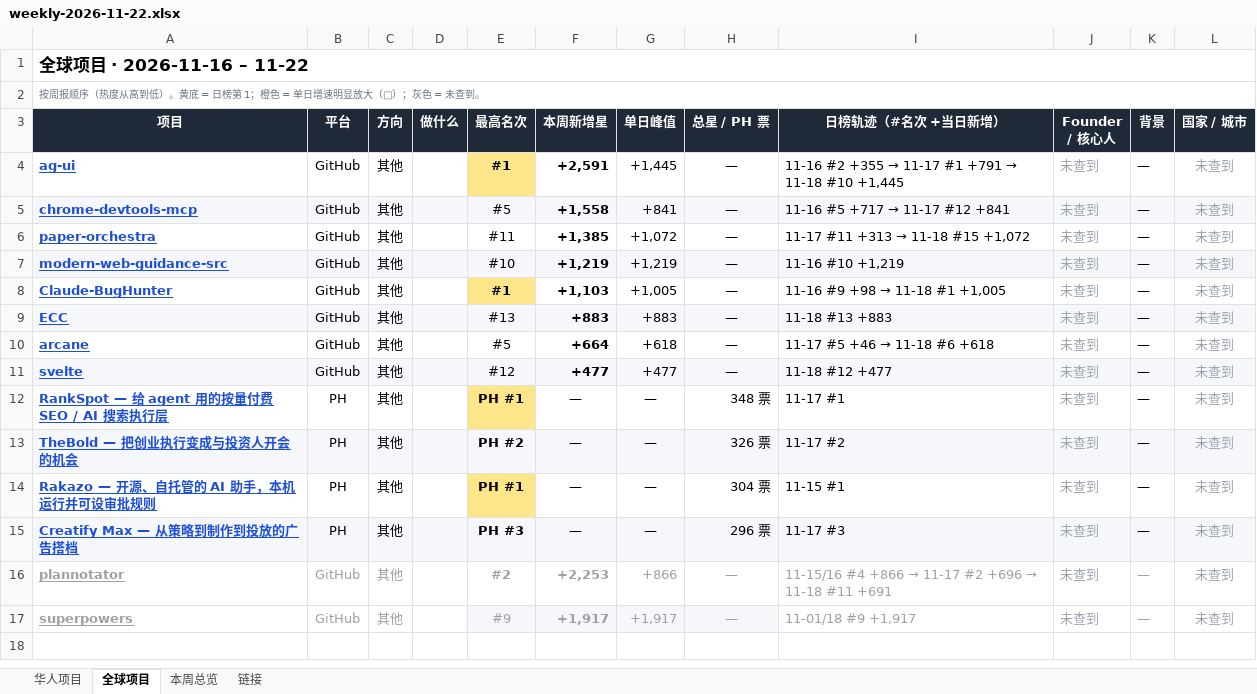
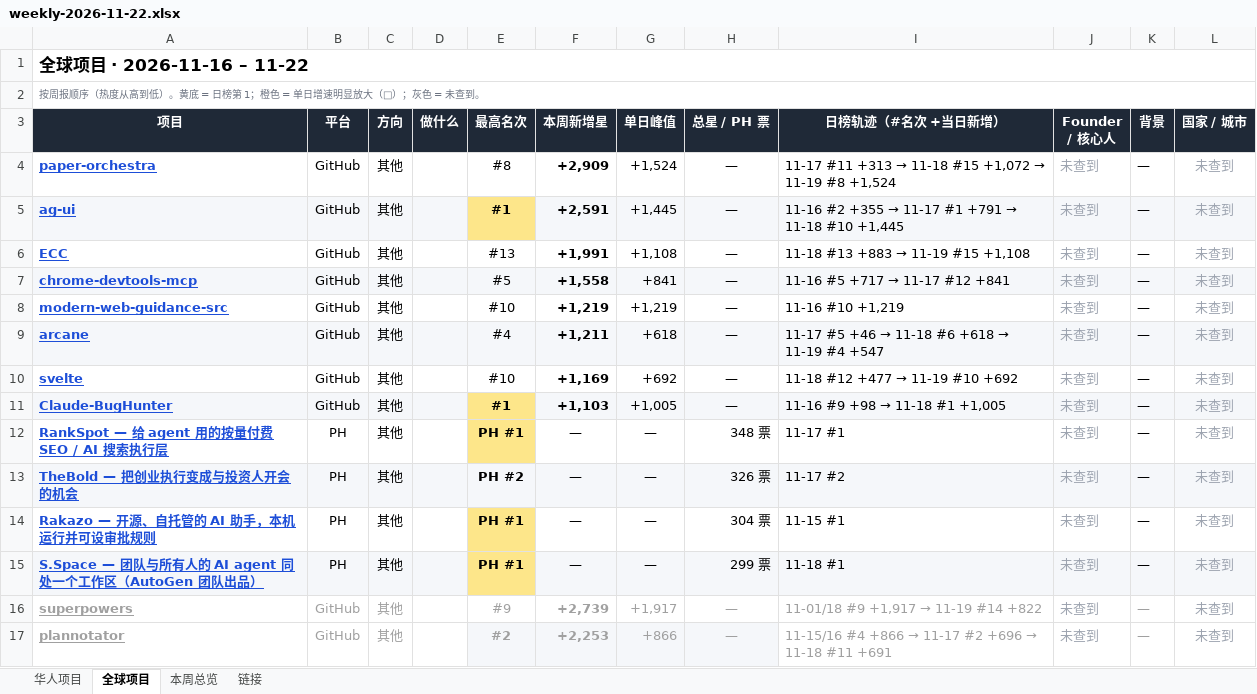
Before and after one commit to psylch/rising-projects, an Excel workbook: 2026-11-22/weekly-2026-11-22.xlsx, sheet 全球项目, drawn as a sheet; values as stored, in another font and other column widths than the file's, no borders; removed rows and columns are numbered as before the commit, all else as after; the diff names each change by its address in the sheet, - before the commit and + after, or states it on an @@ line.

Commit message:
Sourcing weekly 2026-11-22

```diff
--- a/2026-11-22/weekly-2026-11-22.xlsx (sheet 全球项目)
+++ b/2026-11-22/weekly-2026-11-22.xlsx (sheet 全球项目)
+row 4: paper-orchestra | GitHub | 其他 |  | #8 | +2,909 | +1,524 | — | 11-17 #11 +313 → 11-18 #15 +1,072 → 11-19 #8 +1,524 | 未查到 | — | 未查到
-A5:D5 fill: none
+A5:D5 fill: #F5F7FA
-F5:L5 fill: none
+F5:L5 fill: #F5F7FA
+row 6: ECC | GitHub | 其他 |  | #13 | +1,991 | +1,108 | — | 11-18 #13 +883 → 11-19 #15 +1,108 | 未查到 | — | 未查到
-row 6: paper-orchestra | GitHub | 其他 |  | #11 | +1,385 | +1,072 | — | 11-17 #11 +313 → 11-18 #15 +1,072 | 未查到 | — | 未查到
-A8:L8 fill: #F5F7FA
+A8:L8 fill: none
+row 9: arcane | GitHub | 其他 |  | #4 | +1,211 | +618 | — | 11-17 #5 +46 → 11-18 #6 +618 → 11-19 #4 +547 | 未查到 | — | 未查到
+row 10: svelte | GitHub | 其他 |  | #10 | +1,169 | +692 | — | 11-18 #12 +477 → 11-19 #10 +692 | 未查到 | — | 未查到
-A11:D11 fill: none
+A11:D11 fill: #F5F7FA
-F11:L11 fill: none
+F11:L11 fill: #F5F7FA
-row 9: ECC | GitHub | 其他 |  | #13 | +883 | +883 | — | 11-18 #13 +883 | 未查到 | — | 未查到
-row 10: arcane | GitHub | 其他 |  | #5 | +664 | +618 | — | 11-17 #5 +46 → 11-18 #6 +618 | 未查到 | — | 未查到
-row 11: svelte | GitHub | 其他 |  | #12 | +477 | +477 | — | 11-18 #12 +477 | 未查到 | — | 未查到
-A15 (项目): Creatify Max — 从策略到制作到投放的广告搭档
+A15 (项目): S.Space — 团队与所有人的 AI agent 同处一个工作区（AutoGen 团队出品）
-E15 (最高名次): PH #3
+E15 (最高名次): PH #1
-E15 fill: #F5F7FA
+E15 fill: #FDE68A
-H15 (总星 / PH 票): 296 票
+H15 (总星 / PH 票): 299 票
-I15 (日榜轨迹（#名次 +当日新增）): 11-17 #3
+I15 (日榜轨迹（#名次 +当日新增）): 11-18 #1
+row 16: superpowers | GitHub | 其他 |  | #9 | +2,739 | +1,917 | — | 11-01/18 #9 +1,917 → 11-19 #14 +822 | 未查到 | — | 未查到
-E17:H17 fill: none
+E17:H17 fill: #F5F7FA
-row 17: superpowers | GitHub | 其他 |  | #9 | +1,917 | +1,917 | — | 11-01/18 #9 +1,917 | 未查到 | — | 未查到
```
Also changed, not shown: sheet 华人项目, sheet 链接, sheet 本周总览, 2 other files.
